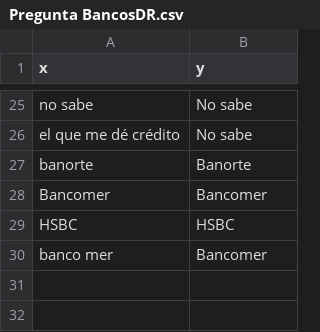
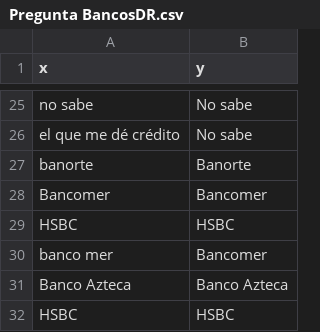
Before and after one commit to metronhomo/20160913-Ciclo-de-vida-Autos-y-Motos, a CSV file: Pregunta BancosDR.csv, drawn as a sheet; only a part is shown, gaps mark what is left out; the diff names each change by its address in the sheet, - before the commit and + after, or states it on an @@ line.

```diff
--- a/Pregunta BancosDR.csv
+++ b/Pregunta BancosDR.csv
+row 31: Banco Azteca | Banco Azteca
+row 32: HSBC | HSBC
```
Also changed, not shown: Ciclo de vida autos_motos_ModeloVF.csv, 5 other files.
